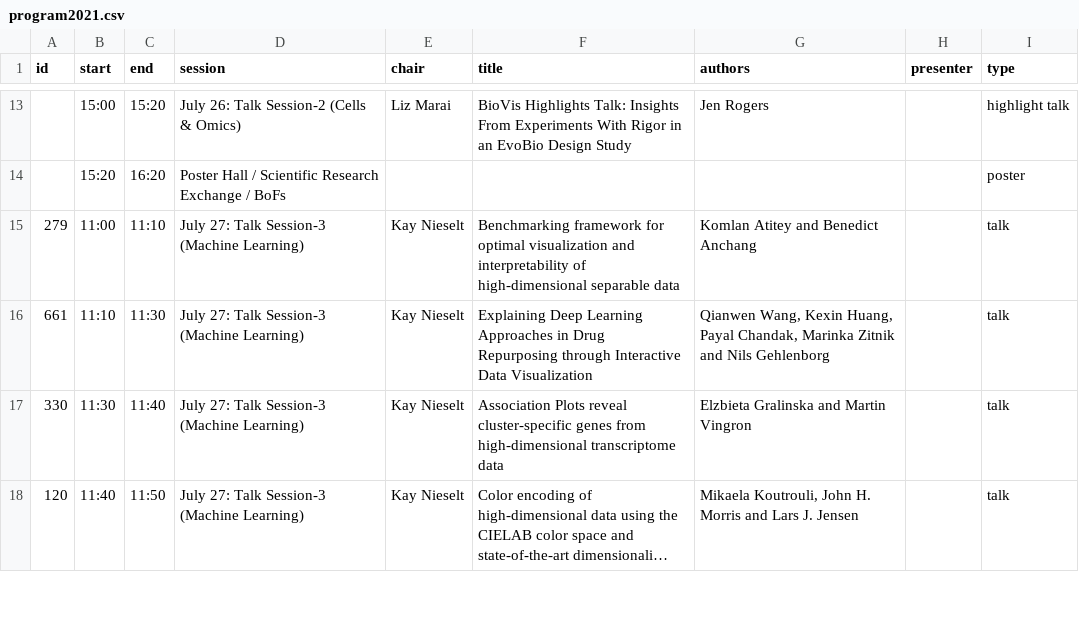
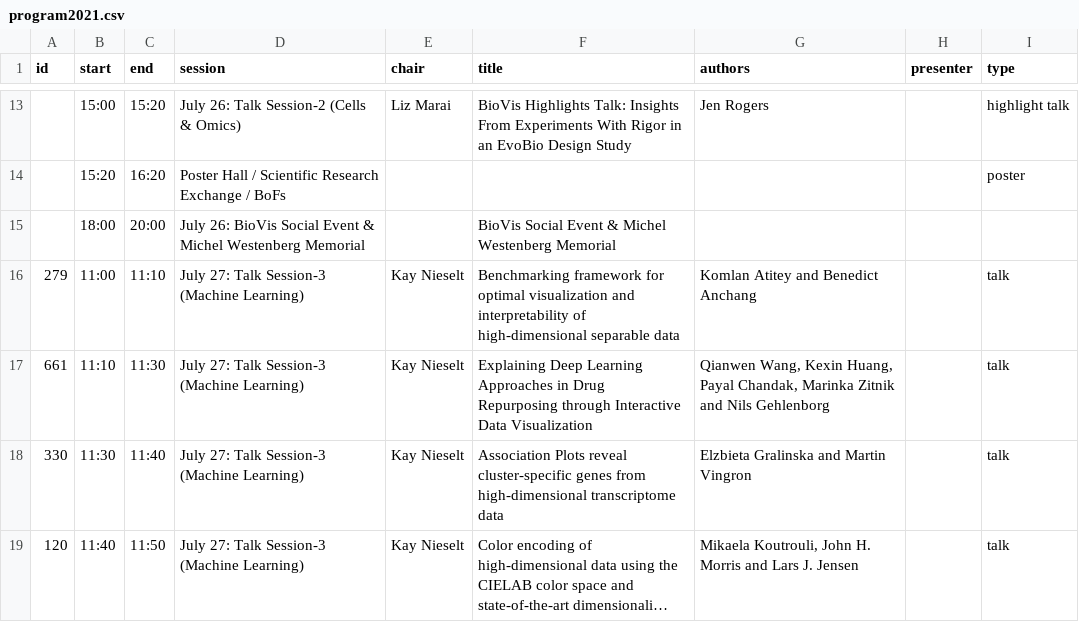
Before and after one commit to biovis/2021, a CSV file: _data/program2021.csv, drawn as a sheet; only a part is shown, gaps mark what is left out; long unchanged cells end in …; the diff names each change by its address in the sheet, - before the commit and + after, or states it on an @@ line.

Commit message:
Included the social event/memorial for Monday

```diff
--- a/_data/program2021.csv
+++ b/_data/program2021.csv
+row 15:  | 18:00 | 20:00 | July 26: BioVis Social Event & Michel Westenberg Memorial |  | BioVis Social Event & Michel Westenberg Memorial
```
